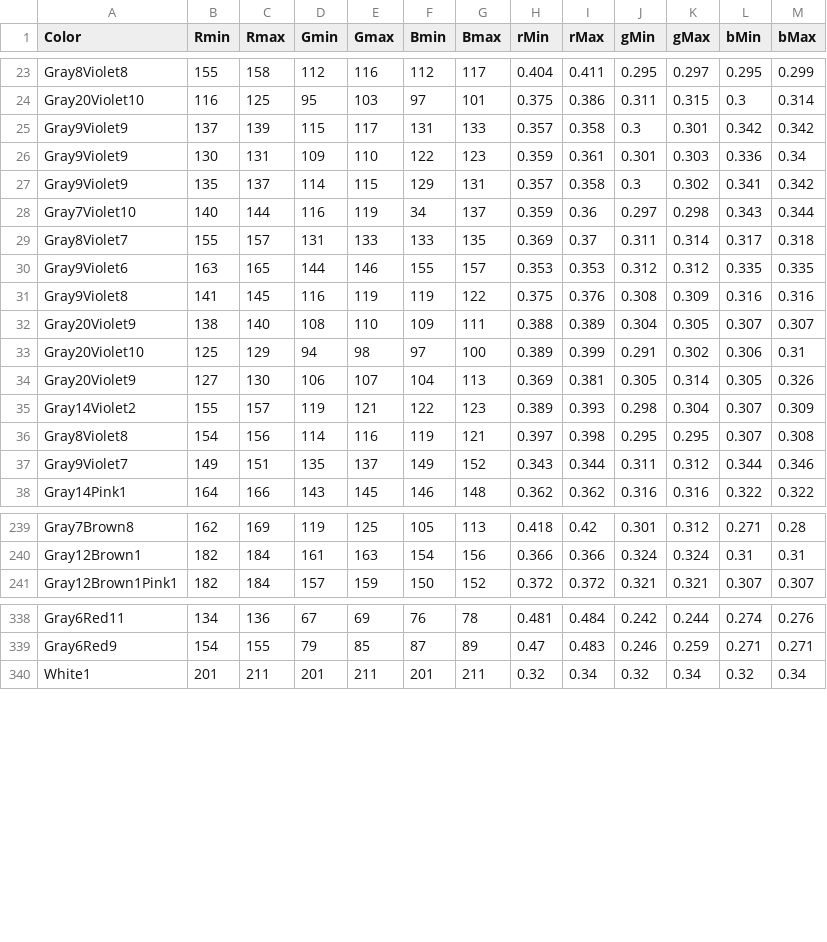
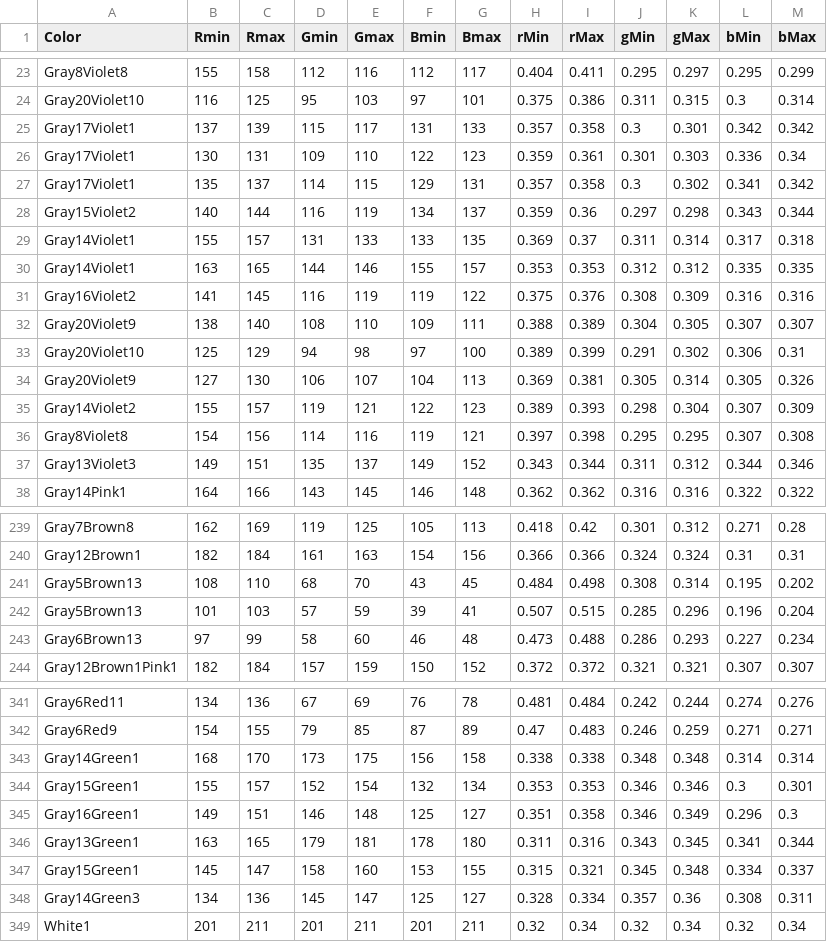
Before and after one commit to theunknowner/Thresholds, a CSV file: Thresholds/color-thresholds.csv, drawn as a sheet; only a part is shown, gaps mark what is left out; the diff covers the shown part only.

```diff
--- a/Thresholds/color-thresholds.csv
+++ b/Thresholds/color-thresholds.csv
@@ -24,9 +24,9 @@ Gray8Violet8,155,158,112,116,112,117,0.404,0.411,0.295,0.297,0.295,0.299
 Gray20Violet10,116,125,95,103,97,101,0.375,0.386,0.311,0.315,0.3,0.314
-Gray9Violet9,137,139,115,117,131,133,0.357,0.358,0.3,0.301,0.342,0.342
-Gray9Violet9,130,131,109,110,122,123,0.359,0.361,0.301,0.303,0.336,0.34
-Gray9Violet9,135,137,114,115,129,131,0.357,0.358,0.3,0.302,0.341,0.342
-Gray7Violet10,140,144,116,119,34,137,0.359,0.36,0.297,0.298,0.343,0.344
-Gray8Violet7,155,157,131,133,133,135,0.369,0.37,0.311,0.314,0.317,0.318
-Gray9Violet6,163,165,144,146,155,157,0.353,0.353,0.312,0.312,0.335,0.335
-Gray9Violet8,141,145,116,119,119,122,0.375,0.376,0.308,0.309,0.316,0.316
+Gray17Violet1,137,139,115,117,131,133,0.357,0.358,0.3,0.301,0.342,0.342
+Gray17Violet1,130,131,109,110,122,123,0.359,0.361,0.301,0.303,0.336,0.34
+Gray17Violet1,135,137,114,115,129,131,0.357,0.358,0.3,0.302,0.341,0.342
+Gray15Violet2,140,144,116,119,134,137,0.359,0.36,0.297,0.298,0.343,0.344
+Gray14Violet1,155,157,131,133,133,135,0.369,0.37,0.311,0.314,0.317,0.318
+Gray14Violet1,163,165,144,146,155,157,0.353,0.353,0.312,0.312,0.335,0.335
+Gray16Violet2,141,145,116,119,119,122,0.375,0.376,0.308,0.309,0.316,0.316
 Gray20Violet9,138,140,108,110,109,111,0.388,0.389,0.304,0.305,0.307,0.307
@@ -36,3 +36,3 @@ Gray14Violet2,155,157,119,121,122,123,0.389,0.393,0.298,0.304,0.307,0.309
 Gray8Violet8,154,156,114,116,119,121,0.397,0.398,0.295,0.295,0.307,0.308
-Gray9Violet7,149,151,135,137,149,152,0.343,0.344,0.311,0.312,0.344,0.346
+Gray13Violet3,149,151,135,137,149,152,0.343,0.344,0.311,0.312,0.344,0.346
 Gray14Pink1,164,166,143,145,146,148,0.362,0.362,0.316,0.316,0.322,0.322
@@ -240,2 +240,5 @@ Gray7Brown8,162,169,119,125,105,113,0.418,0.42,0.301,0.312,0.271,0.28
 Gray12Brown1,182,184,161,163,154,156,0.366,0.366,0.324,0.324,0.31,0.31
+Gray5Brown13,108,110,68,70,43,45,0.484,0.498,0.308,0.314,0.195,0.202
+Gray5Brown13,101,103,57,59,39,41,0.507,0.515,0.285,0.296,0.196,0.204
+Gray6Brown13,97,99,58,60,46,48,0.473,0.488,0.286,0.293,0.227,0.234
 Gray12Brown1Pink1,182,184,157,159,150,152,0.372,0.372,0.321,0.321,0.307,0.307
@@ -339,2 +342,8 @@ Gray6Red11,134,136,67,69,76,78,0.481,0.484,0.242,0.244,0.274,0.276
 Gray6Red9,154,155,79,85,87,89,0.47,0.483,0.246,0.259,0.271,0.271
+Gray14Green1,168,170,173,175,156,158,0.338,0.338,0.348,0.348,0.314,0.314
+Gray15Green1,155,157,152,154,132,134,0.353,0.353,0.346,0.346,0.3,0.301
+Gray16Green1,149,151,146,148,125,127,0.351,0.358,0.346,0.349,0.296,0.3
+Gray13Green1,163,165,179,181,178,180,0.311,0.316,0.343,0.345,0.341,0.344
+Gray15Green1,145,147,158,160,153,155,0.315,0.321,0.345,0.348,0.334,0.337
+Gray14Green3,134,136,145,147,125,127,0.328,0.334,0.357,0.36,0.308,0.311
 White1,201,211,201,211,201,211,0.32,0.34,0.32,0.34,0.32,0.34
```
Also changed, not shown: 8 edited cells elsewhere in this file, 1 other file.
